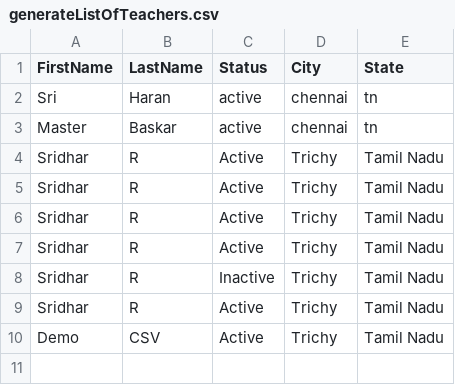
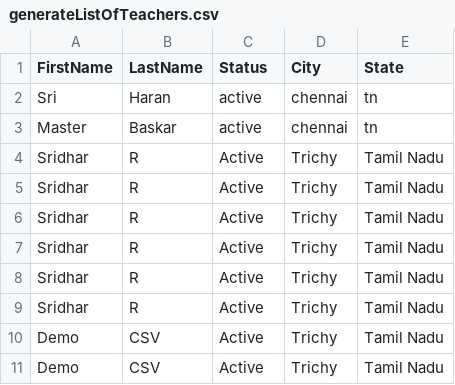
Before and after one commit to srid5969/school-nodejs, a CSV file: school2/csv/generateListOfTeachers.csv, drawn as a sheet; removed rows and columns are numbered as before the commit, all else as after; the diff names each change by its address in the sheet, - before the commit and + after, or states it on an @@ line.

```diff
--- a/school2/csv/generateListOfTeachers.csv
+++ b/school2/csv/generateListOfTeachers.csv
-row 8: Sridhar | R | Inactive | Trichy | Tamil Nadu
+row 9: Sridhar | R | Active | Trichy | Tamil Nadu
+row 10: Demo | CSV | Active | Trichy | Tamil Nadu
```
Also changed, not shown: 7 other files.
